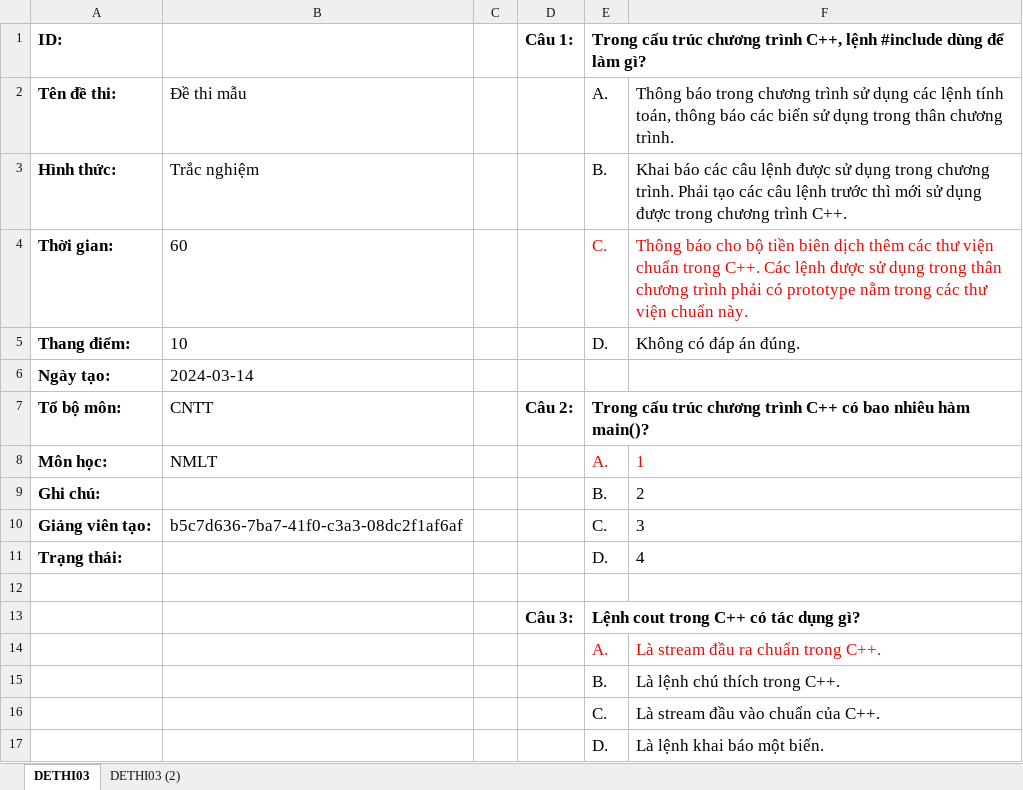
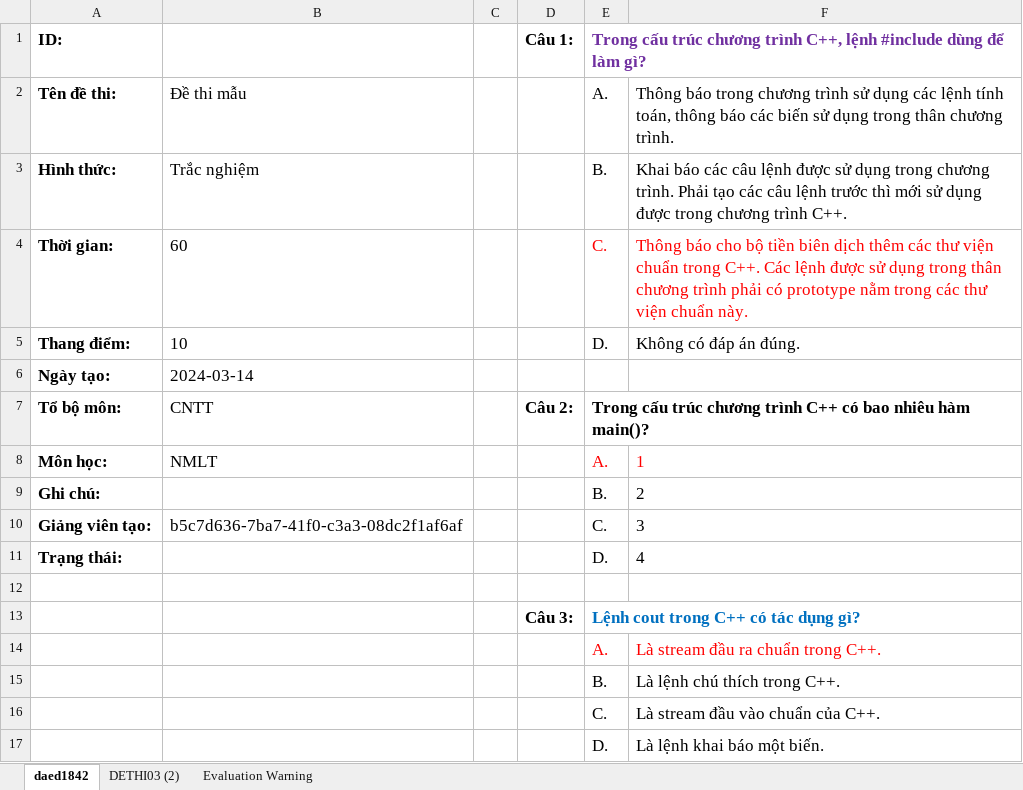
Before and after one commit to LamSamChan/LMS_ELibrary_BE_Intern_Alta, an Excel workbook: LMS_Library_API/DETHI03.xlsx, sheet daed1842, drawn as a sheet; values as stored, in another font and other column widths than the file's, no borders; the diff names each change by its address in the sheet, - before the commit and + after, or states it on an @@ line.

```diff
--- a/LMS_Library_API/DETHI03.xlsx (sheet daed1842)
+++ b/LMS_Library_API/DETHI03.xlsx (sheet daed1842)
-sheet tab: DETHI03
+sheet tab: daed1842
+sheet tab: Evaluation Warning
-E1 text colour: black
+E1 text colour: #7030A0
-E13 text colour: black
+E13 text colour: #0070C0
```
Also changed, not shown: 6 other files.
